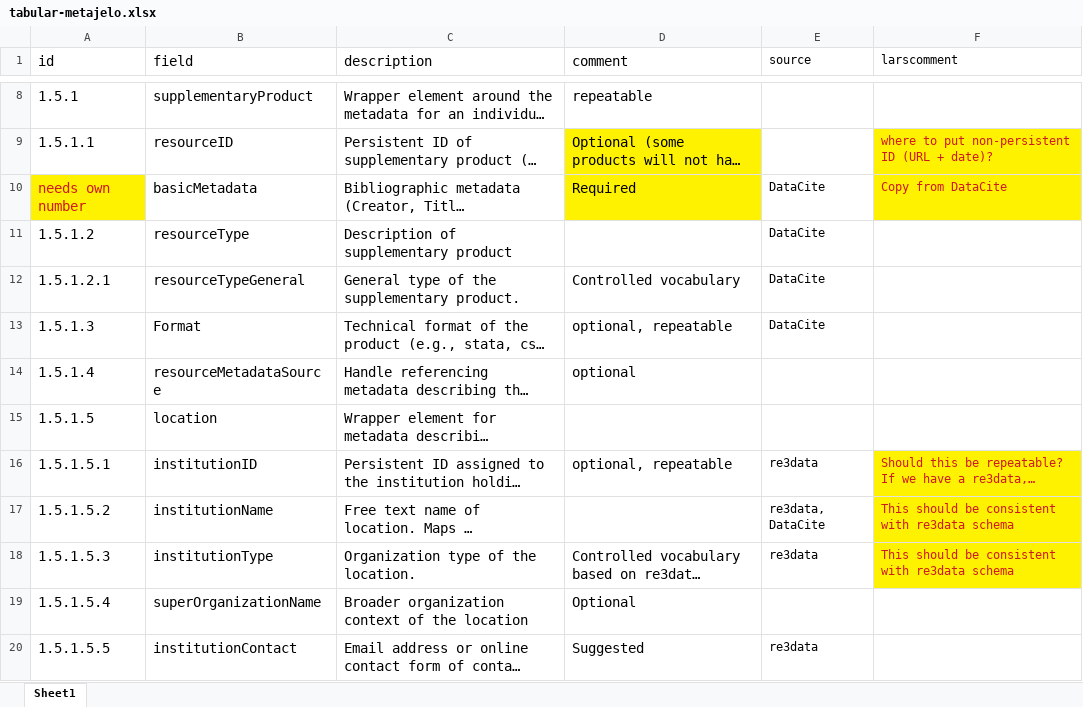
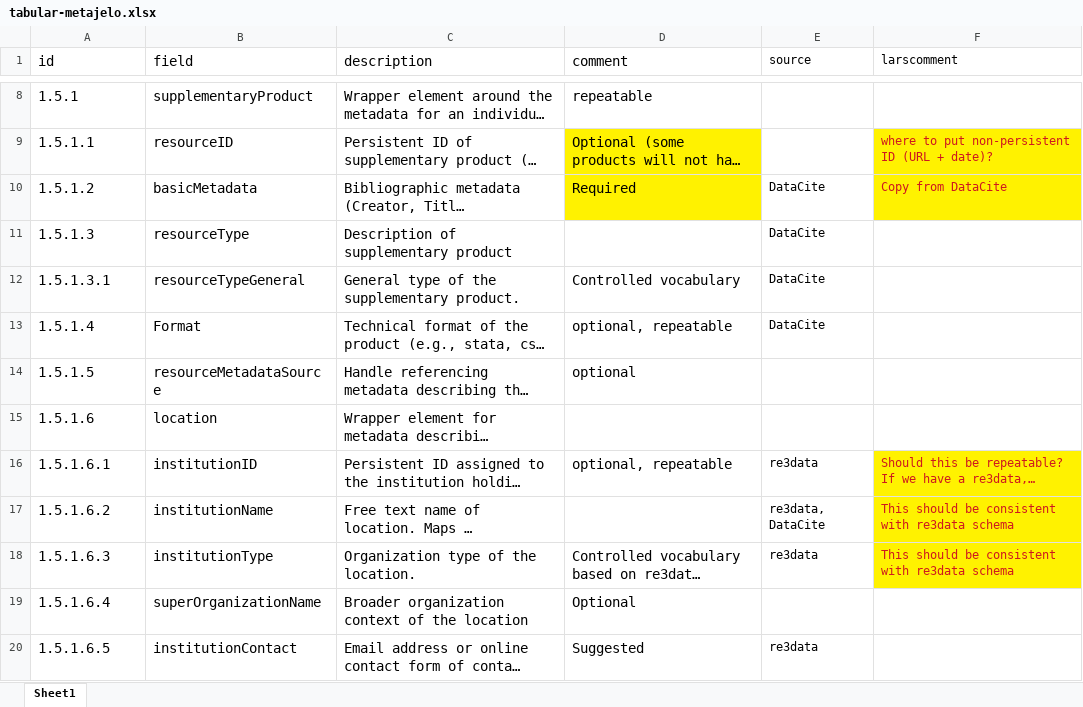
Before and after one commit to labordynamicsinstitute/metajelo, an Excel workbook: schema/tabular-metajelo.xlsx, sheet Sheet1, drawn as a sheet; only a part is shown, gaps mark what is left out; long unchanged cells end in …; values as stored, in another font and other column widths than the file's, no borders; the diff covers the shown part only; the diff names each change by its address in the sheet, - before the commit and + after, or states it on an @@ line.

Commit message:
Updated schema in CSV format

```diff
--- a/schema/tabular-metajelo.xlsx (sheet Sheet1)
+++ b/schema/tabular-metajelo.xlsx (sheet Sheet1)
-A10 (id): needs own number
+A10 (id): 1.5.1.2
@@ A10 fill: #FFF200 → none, text colour: #CE181E → black @@
-A11 (id): 1.5.1.2
+A11 (id): 1.5.1.3
-A12 (id): 1.5.1.2.1
+A12 (id): 1.5.1.3.1
-A13 (id): 1.5.1.3
+A13 (id): 1.5.1.4
-A14 (id): 1.5.1.4
+A14 (id): 1.5.1.5
-A15 (id): 1.5.1.5
+A15 (id): 1.5.1.6
-A16 (id): 1.5.1.5.1
+A16 (id): 1.5.1.6.1
-A17 (id): 1.5.1.5.2
+A17 (id): 1.5.1.6.2
-A18 (id): 1.5.1.5.3
+A18 (id): 1.5.1.6.3
-A19 (id): 1.5.1.5.4
+A19 (id): 1.5.1.6.4
-A20 (id): 1.5.1.5.5
+A20 (id): 1.5.1.6.5
```
Also changed, not shown: 8 edited cells elsewhere in this sheet, 1 other file.
